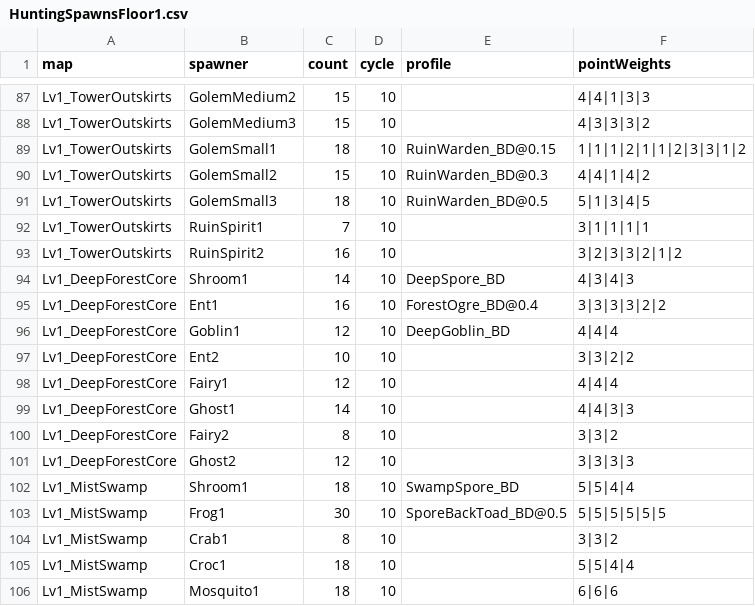
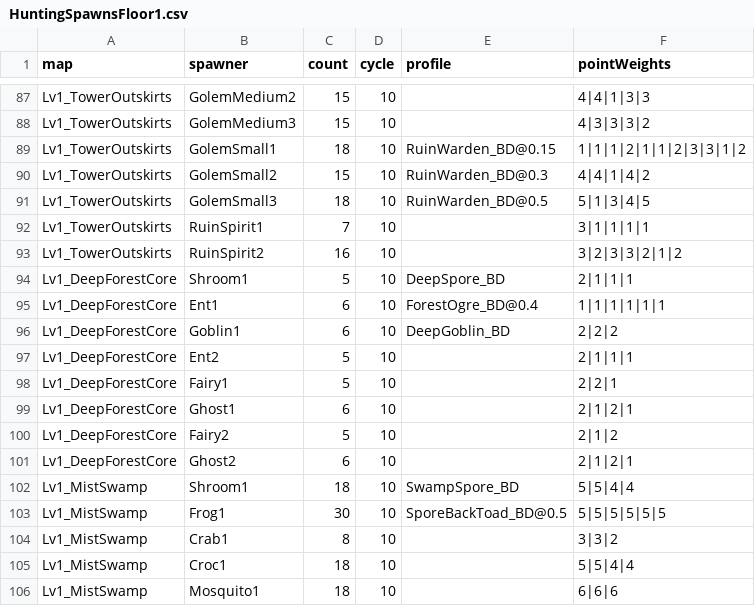
Before and after one commit to coolblue1853/ProjectB, a CSV file: Assets/Resources/HuntingSpawnsFloor1.csv, drawn as a sheet; only a part is shown, gaps mark what is left out.

```diff
--- a/Assets/Resources/HuntingSpawnsFloor1.csv
+++ b/Assets/Resources/HuntingSpawnsFloor1.csv
@@ -93,10 +93,10 @@ Lv1_TowerOutskirts,RuinSpirit1,7,10,,3|1|1|1|1
 Lv1_TowerOutskirts,RuinSpirit2,16,10,,3|2|3|3|2|1|2
-Lv1_DeepForestCore,Shroom1,14,10,DeepSpore_BD,4|3|4|3
-Lv1_DeepForestCore,Ent1,16,10,ForestOgre_BD@0.4,3|3|3|3|2|2
-Lv1_DeepForestCore,Goblin1,12,10,DeepGoblin_BD,4|4|4
-Lv1_DeepForestCore,Ent2,10,10,,3|3|2|2
-Lv1_DeepForestCore,Fairy1,12,10,,4|4|4
-Lv1_DeepForestCore,Ghost1,14,10,,4|4|3|3
-Lv1_DeepForestCore,Fairy2,8,10,,3|3|2
-Lv1_DeepForestCore,Ghost2,12,10,,3|3|3|3
+Lv1_DeepForestCore,Shroom1,5,10,DeepSpore_BD,2|1|1|1
+Lv1_DeepForestCore,Ent1,6,10,ForestOgre_BD@0.4,1|1|1|1|1|1
+Lv1_DeepForestCore,Goblin1,6,10,DeepGoblin_BD,2|2|2
+Lv1_DeepForestCore,Ent2,5,10,,2|1|1|1
+Lv1_DeepForestCore,Fairy1,5,10,,2|2|1
+Lv1_DeepForestCore,Ghost1,6,10,,2|1|2|1
+Lv1_DeepForestCore,Fairy2,5,10,,2|1|2
+Lv1_DeepForestCore,Ghost2,6,10,,2|1|2|1
 Lv1_MistSwamp,Shroom1,18,10,SwampSpore_BD,5|5|4|4
```
Also changed, not shown: Assets/Resources/Floor1RareNodes.csv, 6 other files.
